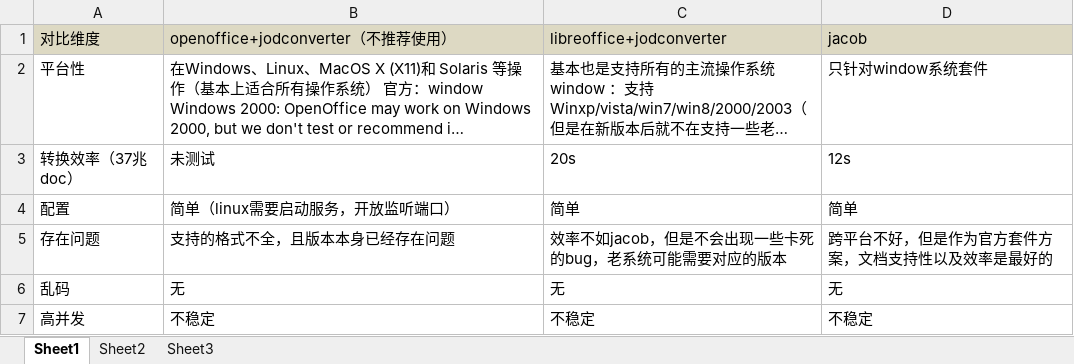
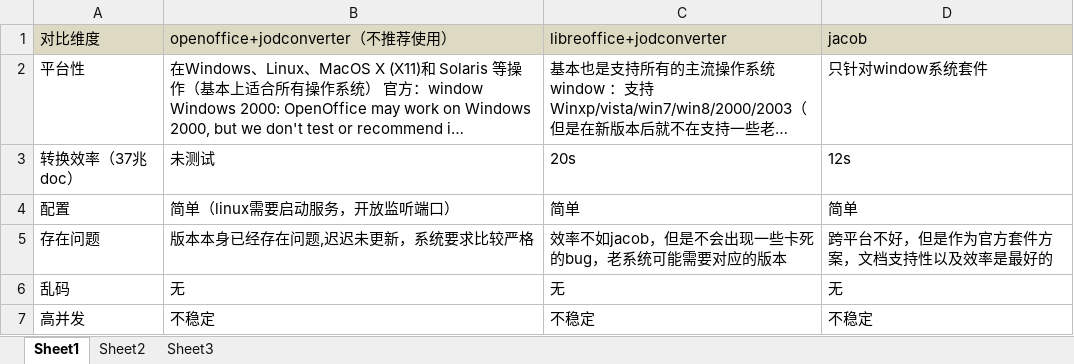
Before and after one commit to ishaveanyone/libreoffice, an Excel workbook: 对比.xlsx, sheet Sheet1, drawn as a sheet; long unchanged cells end in …; values as stored, in another font and other column widths than the file's, no borders; the diff names each change by its address in the sheet, - before the commit and + after, or states it on an @@ line.

Commit message:
修改excel内容

```diff
--- a/对比.xlsx (sheet Sheet1)
+++ b/对比.xlsx (sheet Sheet1)
-B5 (openoffice+jodconverter（不推荐使用）): 支持的格式不全，且版本本身已经存在问题
+B5 (openoffice+jodconverter（不推荐使用）): 版本本身已经存在问题,迟迟未更新，系统要求比较严格
```
